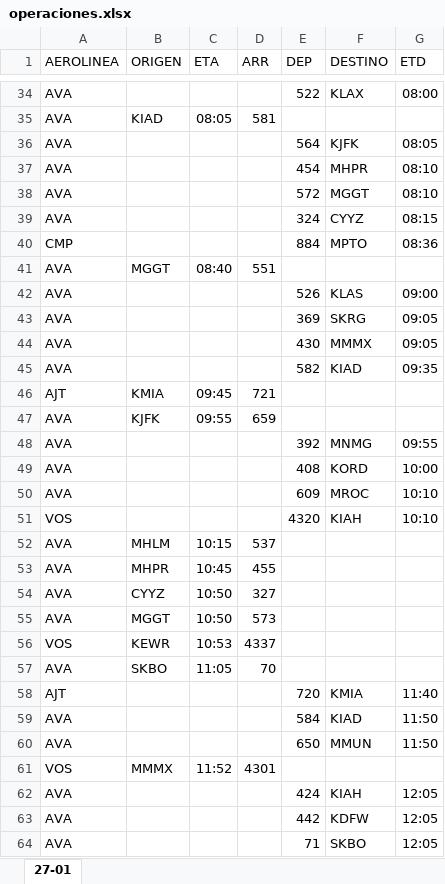
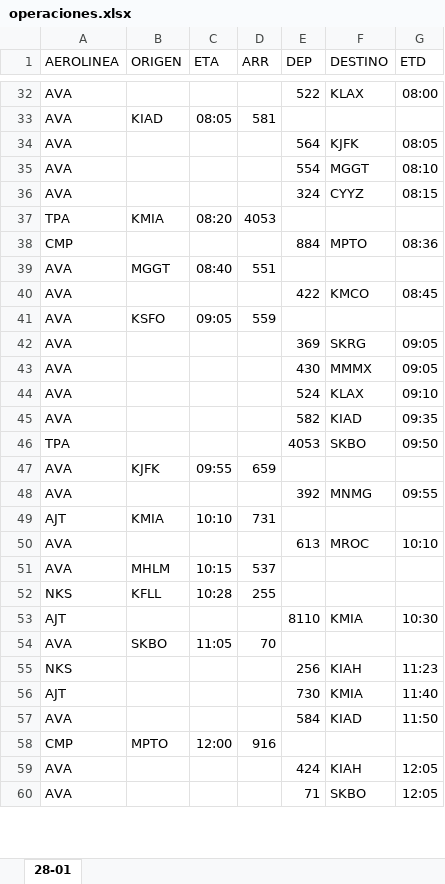
Before and after one commit to sacomais/PDA_MSLP, an Excel workbook: public/operaciones.xlsx, sheet 28-01, drawn as a sheet; only a part is shown, gaps mark what is left out; values as stored, in another font and other column widths than the file's, no borders; removed rows and columns are numbered as before the commit, all else as after; the diff covers the shown part only; the diff names each change by its address in the sheet, - before the commit and + after, or states it on an @@ line.

```diff
--- a/public/operaciones.xlsx (sheet 28-01)
+++ b/public/operaciones.xlsx (sheet 28-01)
-sheet tab: 27-01
+sheet tab: 28-01
-row 37: AVA |  |  |  | 454 | MHPR | 08:10
-E35 (DEP): 572
+E35 (DEP): 554
+row 37: TPA | KMIA | 08:20 | 4053
-row 42: AVA |  |  |  | 526 | KLAS | 09:00
+row 40: AVA |  |  |  | 422 | KMCO | 08:45
+row 41: AVA | KSFO | 09:05 | 559
+row 44: AVA |  |  |  | 524 | KLAX | 09:10
-row 46: AJT | KMIA | 09:45 | 721
+row 46: TPA |  |  |  | 4053 | SKBO | 09:50
-row 49: AVA |  |  |  | 408 | KORD | 10:00
+row 49: AJT | KMIA | 10:10 | 731
-E50 (DEP): 609
+E50 (DEP): 613
-row 51: VOS |  |  |  | 4320 | KIAH | 10:10
-row 53: AVA | MHPR | 10:45 | 455
-row 54: AVA | CYYZ | 10:50 | 327
-row 55: AVA | MGGT | 10:50 | 573
-row 56: VOS | KEWR | 10:53 | 4337
+row 52: NKS | KFLL | 10:28 | 255
+row 53: AJT |  |  |  | 8110 | KMIA | 10:30
+row 55: NKS |  |  |  | 256 | KIAH | 11:23
-E56 (DEP): 720
+E56 (DEP): 730
-row 60: AVA |  |  |  | 650 | MMUN | 11:50
-row 61: VOS | MMMX | 11:52 | 4301
+row 58: CMP | MPTO | 12:00 | 916
-row 63: AVA |  |  |  | 442 | KDFW | 12:05
```
Also changed, not shown: 33 added rows, 25 removed rows and 15 edited cells elsewhere in this sheet.
